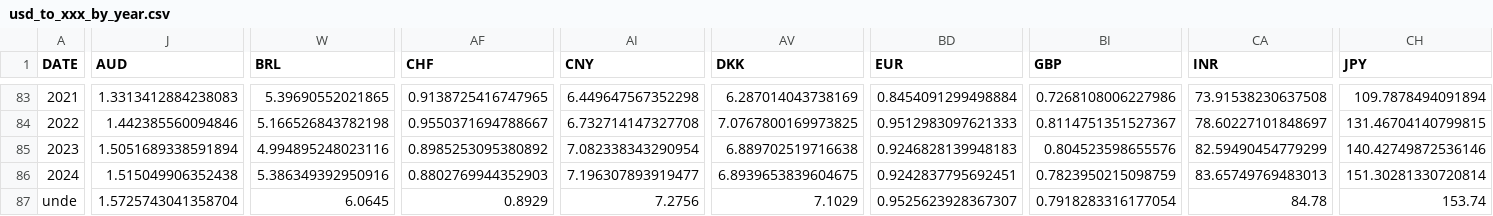
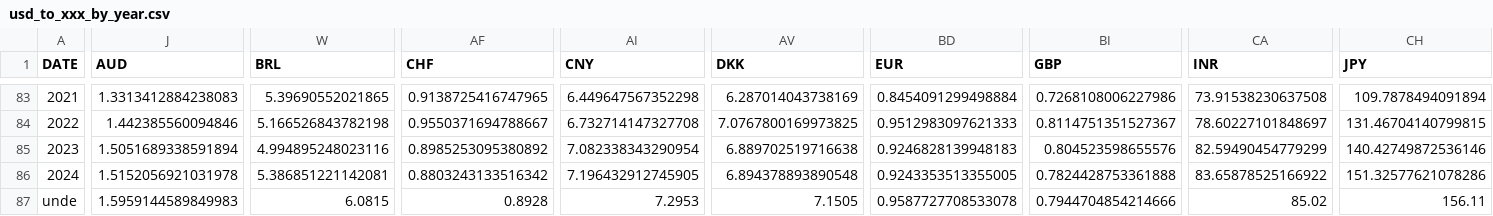
Before and after one commit to xriss/freechange, a CSV file: csv/usd_to_xxx_by_year.csv, drawn as a sheet; only a part is shown, gaps mark what is left out; the diff covers the shown part only; the diff names each change by its address in the sheet, - before the commit and + after, or states it on an @@ line.

```diff
--- a/csv/usd_to_xxx_by_year.csv
+++ b/csv/usd_to_xxx_by_year.csv
-J86 (AUD): 1.515049906352438
+J86 (AUD): 1.5152056921031978
-W86 (BRL): 5.386349392950916
+W86 (BRL): 5.386851221142081
-AF86 (CHF): 0.8802769944352903
+AF86 (CHF): 0.8803243133516342
-AI86 (CNY): 7.196307893919477
+AI86 (CNY): 7.196432912745905
-AV86 (DKK): 6.8939653839604675
+AV86 (DKK): 6.894378893890548
-BD86 (EUR): 0.9242837795692451
+BD86 (EUR): 0.9243353513355005
-BI86 (GBP): 0.7823950215098759
+BI86 (GBP): 0.7824428753361888
-CA86 (INR): 83.65749769483013
+CA86 (INR): 83.65878525166922
-CH86 (JPY): 151.30281330720814
+CH86 (JPY): 151.32577621078286
-J87 (AUD): 1.5725743041358704
+J87 (AUD): 1.5959144589849983
-W87 (BRL): 6.0645
+W87 (BRL): 6.0815
-AF87 (CHF): 0.8929
+AF87 (CHF): 0.8928
-AI87 (CNY): 7.2756
+AI87 (CNY): 7.2953
-AV87 (DKK): 7.1029
+AV87 (DKK): 7.1505
-BD87 (EUR): 0.9525623928367307
+BD87 (EUR): 0.9587727708533078
-BI87 (GBP): 0.7918283316177054
+BI87 (GBP): 0.7944704854214666
-CA87 (INR): 84.78
+CA87 (INR): 85.02
-CH87 (JPY): 153.74
+CH87 (JPY): 156.11
```
Also changed, not shown: 39 edited cells elsewhere in this file, 6 other files.
